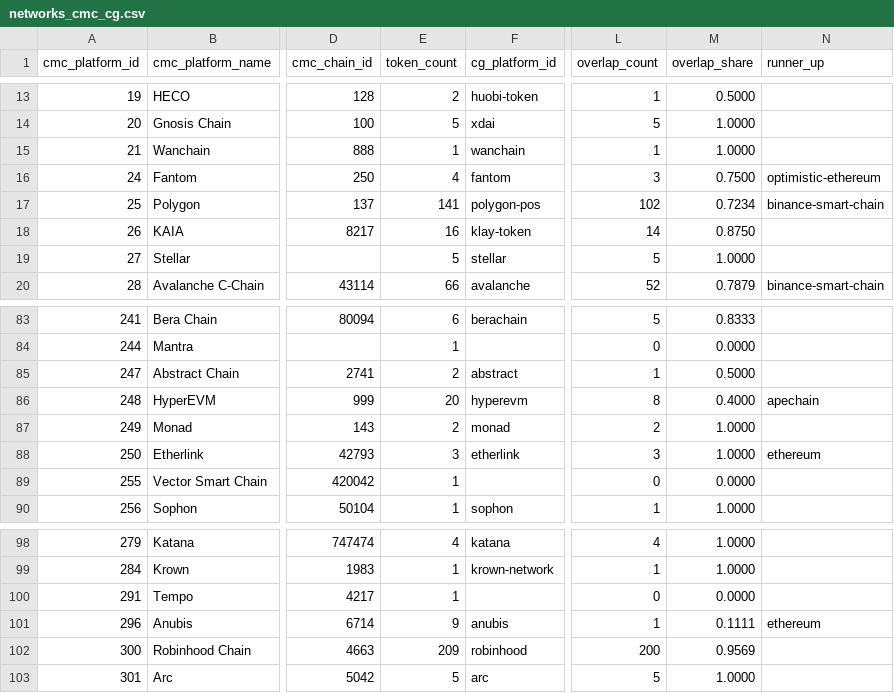
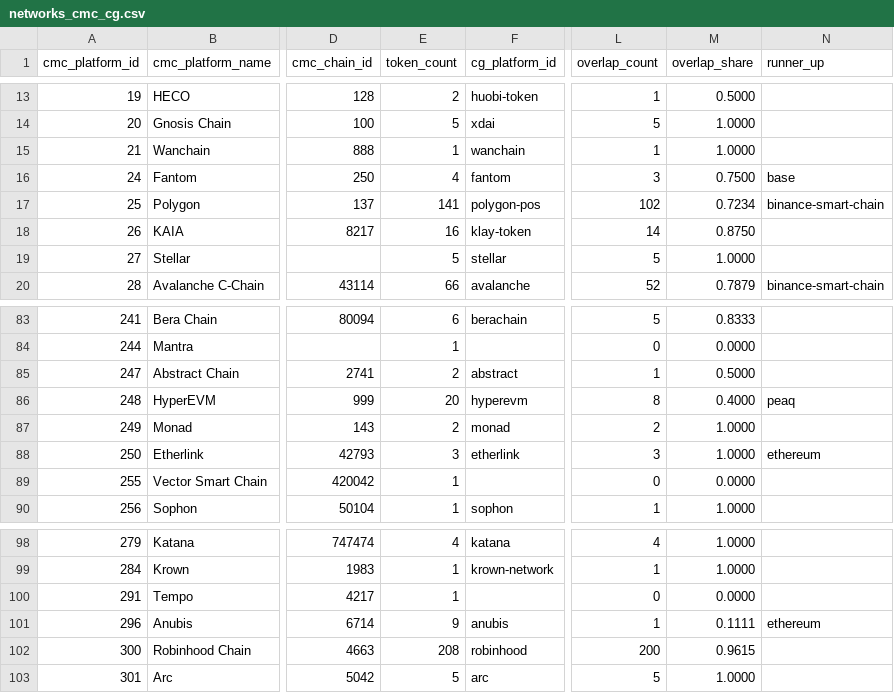
Before and after one commit to sachiew/cg-id-map, a CSV file: data/networks_cmc_cg.csv, drawn as a sheet; only a part is shown, gaps mark what is left out; the diff covers the shown part only; the diff names each change by its address in the sheet, - before the commit and + after, or states it on an @@ line.

```diff
--- a/data/networks_cmc_cg.csv
+++ b/data/networks_cmc_cg.csv
-N16 (runner_up): optimistic-ethereum
+N16 (runner_up): base
-N86 (runner_up): apechain
+N86 (runner_up): peaq
-E102 (token_count): 209
+E102 (token_count): 208
-M102 (overlap_share): 0.9569
+M102 (overlap_share): 0.9615
```
Also changed, not shown: 18 edited cells elsewhere in this file, data/cmc_to_cg.csv, data/review_queue.csv, 4 other files.
